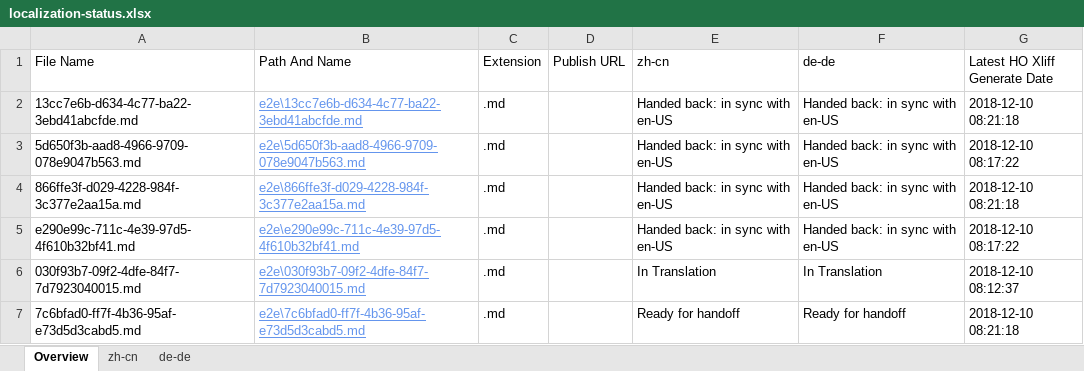
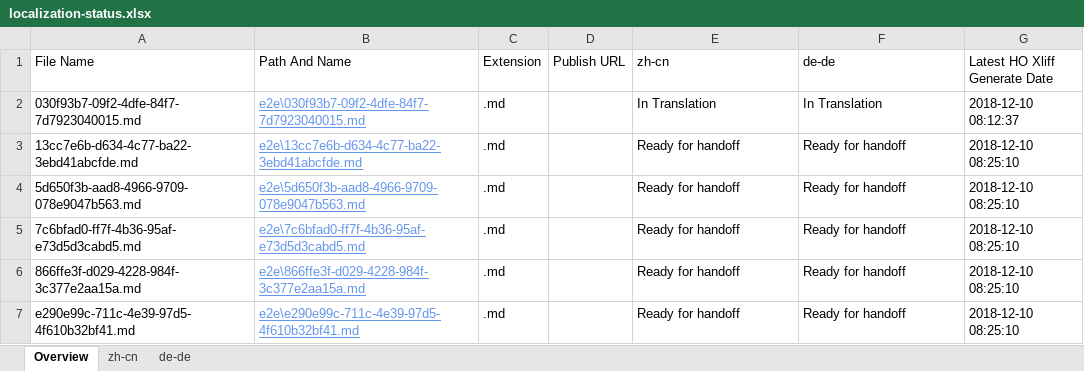
Before and after one commit to OpenLocalizationTestOrg/ol-test3-handback, an Excel workbook: ol-handback/OpenLocalizationTestOrg/ol-test3/ci/localization-status.xlsx, sheet Overview, drawn as a sheet; values as stored, in another font and other column widths than the file's, no borders; table styles not drawn; removed rows and columns are numbered as before the commit, all else as after; the diff names each change by its address in the sheet, - before the commit and + after, or states it on an @@ line.

Commit message:
Generate Report for Handoff

```diff
--- a/ol-handback/OpenLocalizationTestOrg/ol-test3/ci/localization-status.xlsx (sheet Overview)
+++ b/ol-handback/OpenLocalizationTestOrg/ol-test3/ci/localization-status.xlsx (sheet Overview)
-row 2: 13cc7e6b-d634-4c77-ba22-3ebd41abcfde.md | e2e\13cc7e6b-d634-4c77-ba22-3ebd41abcfde.md | .md |  | Handed back: in sync with en-US | Handed back: in sync with en-US | 2018-12-10 08:21:18
-row 3: 5d650f3b-aad8-4966-9709-078e9047b563.md | e2e\5d650f3b-aad8-4966-9709-078e9047b563.md | .md |  | Handed back: in sync with en-US | Handed back: in sync with en-US | 2018-12-10 08:17:22
-row 4: 866ffe3f-d029-4228-984f-3c377e2aa15a.md | e2e\866ffe3f-d029-4228-984f-3c377e2aa15a.md | .md |  | Handed back: in sync with en-US | Handed back: in sync with en-US | 2018-12-10 08:21:18
-row 5: e290e99c-711c-4e39-97d5-4f610b32bf41.md | e2e\e290e99c-711c-4e39-97d5-4f610b32bf41.md | .md |  | Handed back: in sync with en-US | Handed back: in sync with en-US | 2018-12-10 08:17:22
+row 3: 13cc7e6b-d634-4c77-ba22-3ebd41abcfde.md | e2e\13cc7e6b-d634-4c77-ba22-3ebd41abcfde.md | .md |  | Ready for handoff | Ready for handoff | 2018-12-10 08:25:10
+row 4: 5d650f3b-aad8-4966-9709-078e9047b563.md | e2e\5d650f3b-aad8-4966-9709-078e9047b563.md | .md |  | Ready for handoff | Ready for handoff | 2018-12-10 08:25:10
-G5 (Latest HO Xliff Generate Date): 2018-12-10 08:21:18
+G5 (Latest HO Xliff Generate Date): 2018-12-10 08:25:10
+row 6: 866ffe3f-d029-4228-984f-3c377e2aa15a.md | e2e\866ffe3f-d029-4228-984f-3c377e2aa15a.md | .md |  | Ready for handoff | Ready for handoff | 2018-12-10 08:25:10
+row 7: e290e99c-711c-4e39-97d5-4f610b32bf41.md | e2e\e290e99c-711c-4e39-97d5-4f610b32bf41.md | .md |  | Ready for handoff | Ready for handoff | 2018-12-10 08:25:10
```
Also changed, not shown: sheet zh-cn, sheet de-de.
